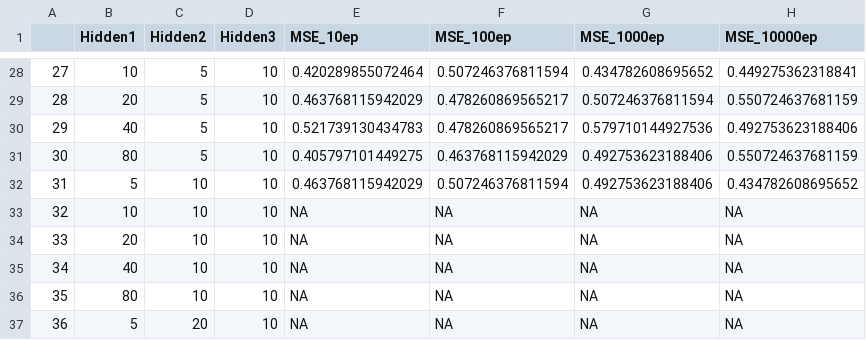
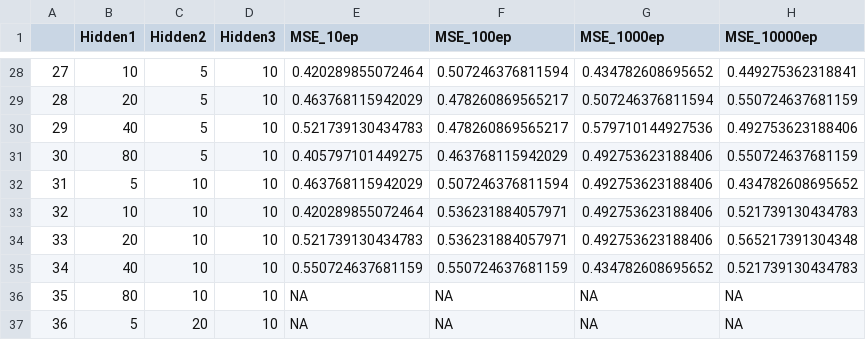
Before and after one commit to maxfnk1994/News-Classification, a CSV file: 03_Code/02_News/Result_layers_acc1.csv, drawn as a sheet; only a part is shown, gaps mark what is left out.

```diff
--- a/03_Code/02_News/Result_layers_acc1.csv
+++ b/03_Code/02_News/Result_layers_acc1.csv
@@ -32,5 +32,5 @@
 "31",5,10,10,0.463768115942029,0.507246376811594,0.492753623188406,0.434782608695652
-"32",10,10,10,NA,NA,NA,NA
-"33",20,10,10,NA,NA,NA,NA
-"34",40,10,10,NA,NA,NA,NA
+"32",10,10,10,0.420289855072464,0.536231884057971,0.492753623188406,0.521739130434783
+"33",20,10,10,0.521739130434783,0.536231884057971,0.492753623188406,0.565217391304348
+"34",40,10,10,0.550724637681159,0.550724637681159,0.434782608695652,0.521739130434783
 "35",80,10,10,NA,NA,NA,NA
```
Also changed, not shown: 1 other file.
